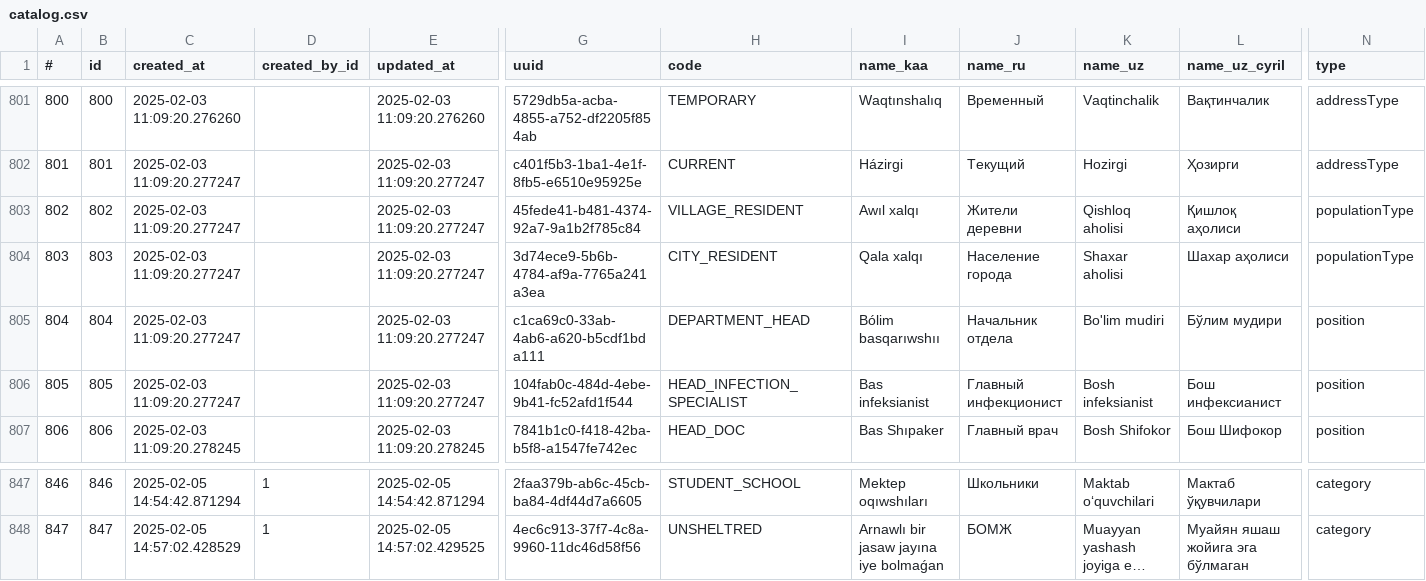
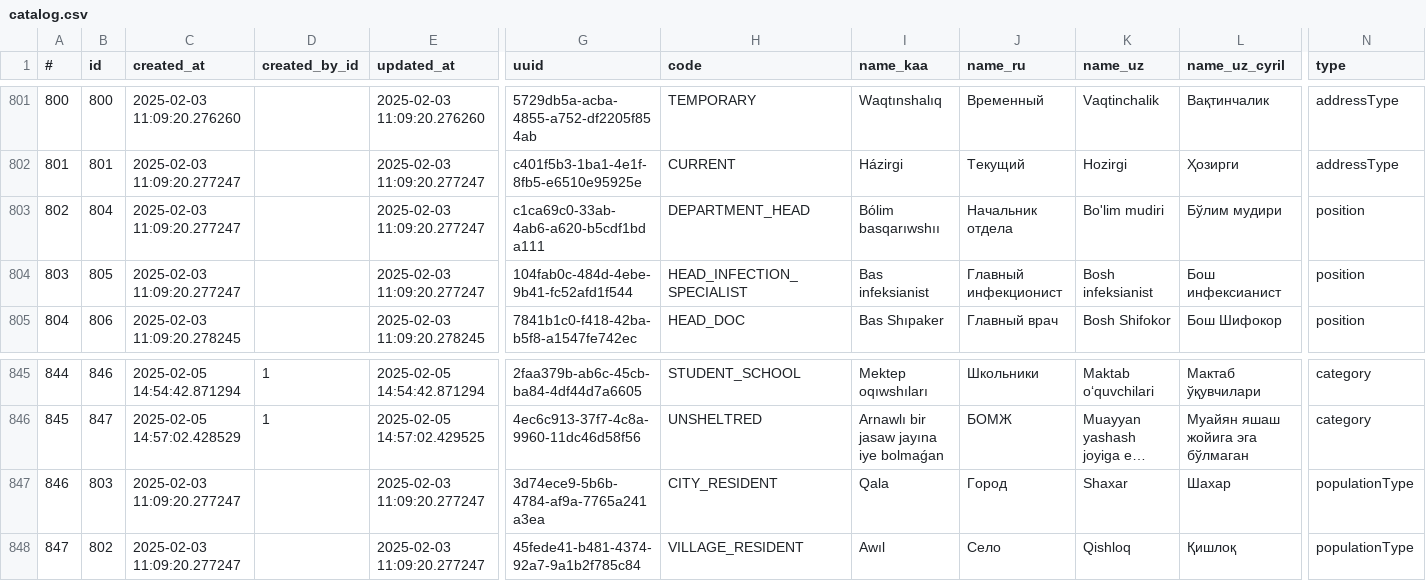
Before and after one commit to mukhammadibrokhim/isemid-demo, a CSV file: src/main/resources/base/catalog.csv, drawn as a sheet; only a part is shown, gaps mark what is left out; long unchanged cells end in …; removed rows and columns are numbered as before the commit, all else as after; rows hold the shown columns only; the diff names each change by its address in the sheet, - before the commit and + after, or states it on an @@ line.

```diff
--- a/src/main/resources/base/catalog.csv
+++ b/src/main/resources/base/catalog.csv
-row 803: 802 | 802 | 2025-02-03 11:09:20.277247 |  | 2025-02-03 11:09:20.277247 | 45fede41-b481-4374-92a7-9a1b2f785c84 | VILLAGE_RESIDENT | Awıl xalqı | Жители деревни | Qishloq aholisi | Қишлоқ аҳолиси | populationType
-row 804: 803 | 803 | 2025-02-03 11:09:20.277247 |  | 2025-02-03 11:09:20.277247 | 3d74ece9-5b6b-4784-af9a-7765a241a3ea | CITY_RESIDENT | Qala xalqı | Население города | Shaxar aholisi | Шахар аҳолиси | populationType
@@ column A (#) renumbered between rows 803 and 846 @@
+row 847: 846 | 803 | 2025-02-03 11:09:20.277247 |  | 2025-02-03 11:09:20.277247 | 3d74ece9-5b6b-4784-af9a-7765a241a3ea | CITY_RESIDENT | Qala | Город | Shaxar | Шахар | populationType
+row 848: 847 | 802 | 2025-02-03 11:09:20.277247 |  | 2025-02-03 11:09:20.277247 | 45fede41-b481-4374-92a7-9a1b2f785c84 | VILLAGE_RESIDENT | Awıl | Село | Qishloq | Қишлоқ | populationType
```
Also changed, not shown: 6 other files.
